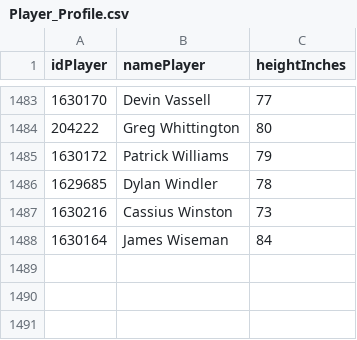
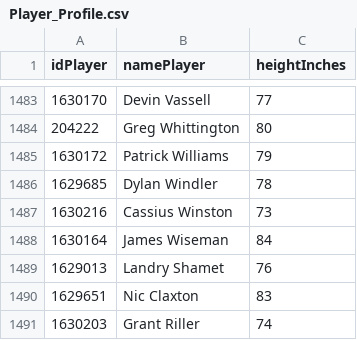
Before and after one commit to nedwardsthro/Thesis_Work, a CSV file: Player_Profile.csv, drawn as a sheet; only a part is shown, gaps mark what is left out.

```diff
--- a/Player_Profile.csv
+++ b/Player_Profile.csv
@@ -1488 +1488,4 @@ idPlayer,namePlayer,heightInches
 1630164,James Wiseman,84
+1629013,Landry Shamet,76
+1629651,Nic Claxton,83
+1630203,Grant Riller,74
```
Also changed, not shown: 15 other files.
